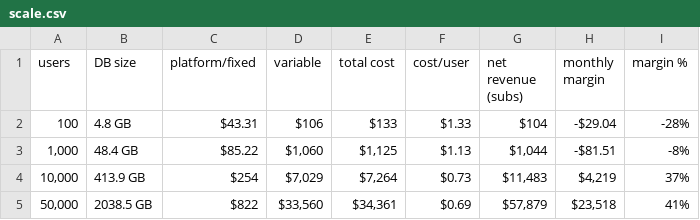
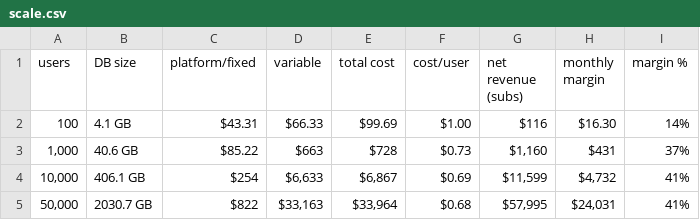
Before and after one commit to jasonpereira518/orbit, a CSV file: cost/unit-economics/output/scale.csv, drawn as a sheet.

```diff
--- a/cost/unit-economics/output/scale.csv
+++ b/cost/unit-economics/output/scale.csv
@@ -1,5 +1,5 @@
 "users","DB size","platform/fixed","variable","total cost","cost/user","net revenue (subs)","monthly margin","margin %"
-"100","4.8 GB","$43.31","$106","$133","$1.33","$104","-$29.04","-28%"
-"1,000","48.4 GB","$85.22","$1,060","$1,125","$1.13","$1,044","-$81.51","-8%"
-"10,000","413.9 GB","$254","$7,029","$7,264","$0.73","$11,483","$4,219","37%"
-"50,000","2038.5 GB","$822","$33,560","$34,361","$0.69","$57,879","$23,518","41%"
+"100","4.1 GB","$43.31","$66.33","$99.69","$1.00","$116","$16.30","14%"
+"1,000","40.6 GB","$85.22","$663","$728","$0.73","$1,160","$431","37%"
+"10,000","406.1 GB","$254","$6,633","$6,867","$0.69","$11,599","$4,732","41%"
+"50,000","2030.7 GB","$822","$33,163","$33,964","$0.68","$57,995","$24,031","41%"
```
Also changed, not shown: cost/unit-economics/output/cost_per_user.csv, cost/unit-economics/output/sensitivity.csv, 42 other files.
